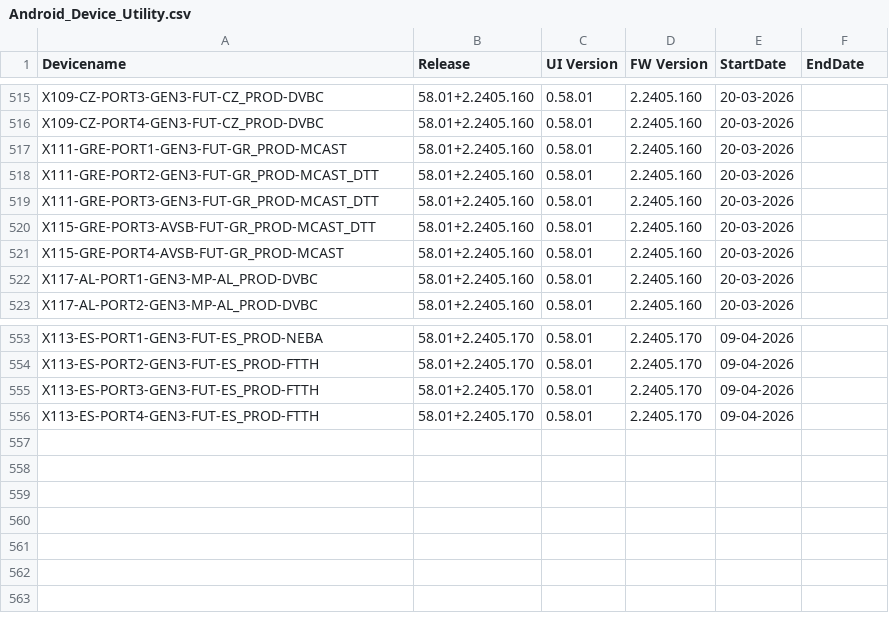
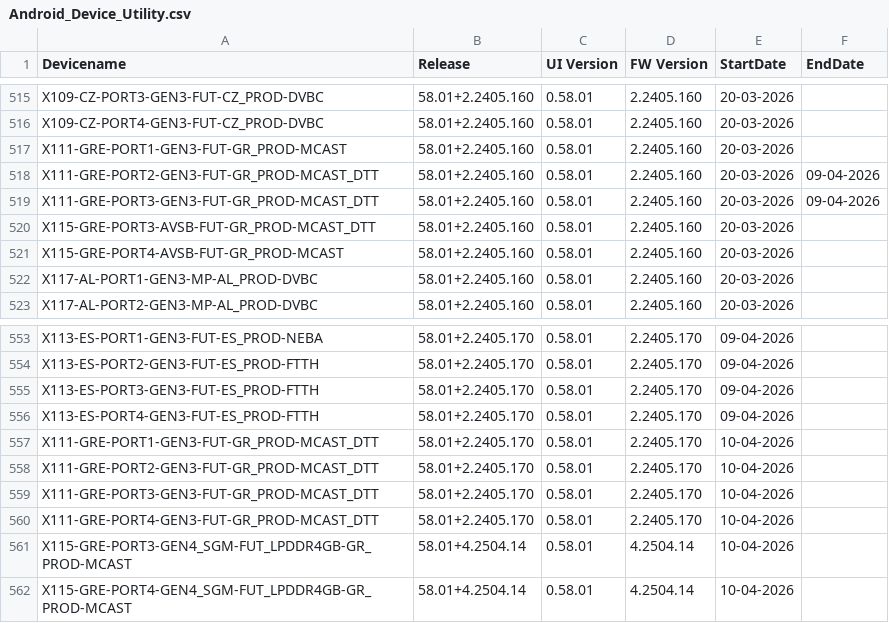
Before and after one commit to VFTV-Testing/VCOEQA-Utilities, a CSV file: DeviceInformation_Utility/Android_Device_Utility.csv, drawn as a sheet; only a part is shown, gaps mark what is left out.

Commit message:
Bulk update device data

```diff
--- a/DeviceInformation_Utility/Android_Device_Utility.csv
+++ b/DeviceInformation_Utility/Android_Device_Utility.csv
@@ -517,4 +517,4 @@ X109-CZ-PORT4-GEN3-FUT-CZ_PROD-DVBC,58.01+2.2405.160,0.58.01,2.2405.160,20-03-20
 X111-GRE-PORT1-GEN3-FUT-GR_PROD-MCAST,58.01+2.2405.160,0.58.01,2.2405.160,20-03-2026,
-X111-GRE-PORT2-GEN3-FUT-GR_PROD-MCAST_DTT,58.01+2.2405.160,0.58.01,2.2405.160,20-03-2026,
-X111-GRE-PORT3-GEN3-FUT-GR_PROD-MCAST_DTT,58.01+2.2405.160,0.58.01,2.2405.160,20-03-2026,
+X111-GRE-PORT2-GEN3-FUT-GR_PROD-MCAST_DTT,58.01+2.2405.160,0.58.01,2.2405.160,20-03-2026,09-04-2026
+X111-GRE-PORT3-GEN3-FUT-GR_PROD-MCAST_DTT,58.01+2.2405.160,0.58.01,2.2405.160,20-03-2026,09-04-2026
 X115-GRE-PORT3-AVSB-FUT-GR_PROD-MCAST_DTT,58.01+2.2405.160,0.58.01,2.2405.160,20-03-2026,
@@ -556 +556,7 @@ X113-ES-PORT3-GEN3-FUT-ES_PROD-FTTH,58.01+2.2405.170,0.58.01,2.2405.170,09-04-20
 X113-ES-PORT4-GEN3-FUT-ES_PROD-FTTH,58.01+2.2405.170,0.58.01,2.2405.170,09-04-2026,
+X111-GRE-PORT1-GEN3-FUT-GR_PROD-MCAST_DTT,58.01+2.2405.170,0.58.01,2.2405.170,10-04-2026,
+X111-GRE-PORT2-GEN3-FUT-GR_PROD-MCAST_DTT,58.01+2.2405.170,0.58.01,2.2405.170,10-04-2026,
+X111-GRE-PORT3-GEN3-FUT-GR_PROD-MCAST_DTT,58.01+2.2405.170,0.58.01,2.2405.170,10-04-2026,
+X111-GRE-PORT4-GEN3-FUT-GR_PROD-MCAST_DTT,58.01+2.2405.170,0.58.01,2.2405.170,10-04-2026,
+X115-GRE-PORT3-GEN4_SGM-FUT_LPDDR4GB-GR_PROD-MCAST,58.01+4.2504.14,0.58.01,4.2504.14,10-04-2026,
+X115-GRE-PORT4-GEN4_SGM-FUT_LPDDR4GB-GR_PROD-MCAST,58.01+4.2504.14,0.58.01,4.2504.14,10-04-2026,
```
